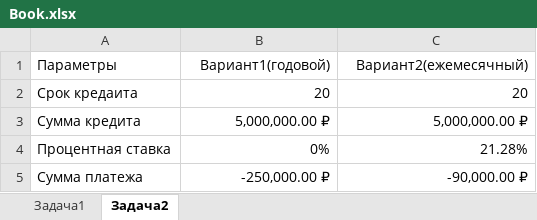
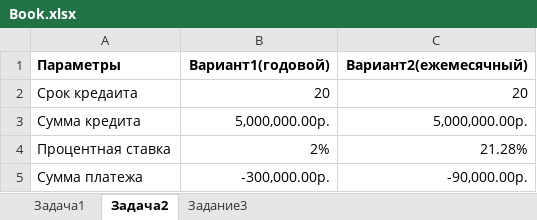
Before and after one commit to BlackStoneShadow/Excel, an Excel workbook: Lesson6/Book.xlsx, sheet Задача2, drawn as a sheet; values as stored, in another font and other column widths than the file's, no borders; the diff names each change by its address in the sheet, - before the commit and + after, or states it on an @@ line.

```diff
--- a/Lesson6/Book.xlsx (sheet Задача2)
+++ b/Lesson6/Book.xlsx (sheet Задача2)
+sheet tab: Задание3
-A1:C1 bold: off
+A1:C1 bold: on
-B3 (Вариант1(годовой)): 5,000,000.00 ₽
+B3 (Вариант1(годовой)): 5,000,000.00р.
-C3 (Вариант2(ежемесячный)): 5,000,000.00 ₽
+C3 (Вариант2(ежемесячный)): 5,000,000.00р.
-B4 (Вариант1(годовой)): 0%
+B4 (Вариант1(годовой)): 2%
-B5 (Вариант1(годовой)): -250,000.00 ₽
+B5 (Вариант1(годовой)): -300,000.00р.
-C5 (Вариант2(ежемесячный)): -90,000.00 ₽
+C5 (Вариант2(ежемесячный)): -90,000.00р.
```
Also changed, not shown: sheet Задача1.
